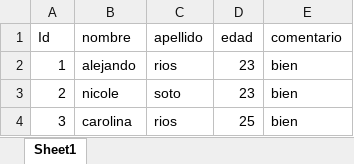
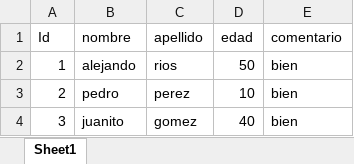
Before and after one commit to ALEJORIOS/Proyecto-final, an Excel workbook: Data.xlsx, sheet Sheet1, drawn as a sheet; values as stored, in another font and other column widths than the file's, no borders; the diff names each change by its address in the sheet, - before the commit and + after, or states it on an @@ line.

```diff
--- a/Data.xlsx (sheet Sheet1)
+++ b/Data.xlsx (sheet Sheet1)
-D2 (edad): 23
+D2 (edad): 50
-B3 (nombre): nicole
+B3 (nombre): pedro
-C3 (apellido): soto
+C3 (apellido): perez
-D3 (edad): 23
+D3 (edad): 10
-B4 (nombre): carolina
+B4 (nombre): juanito
-C4 (apellido): rios
+C4 (apellido): gomez
-D4 (edad): 25
+D4 (edad): 40
```
Also changed, not shown: 1 other file.
